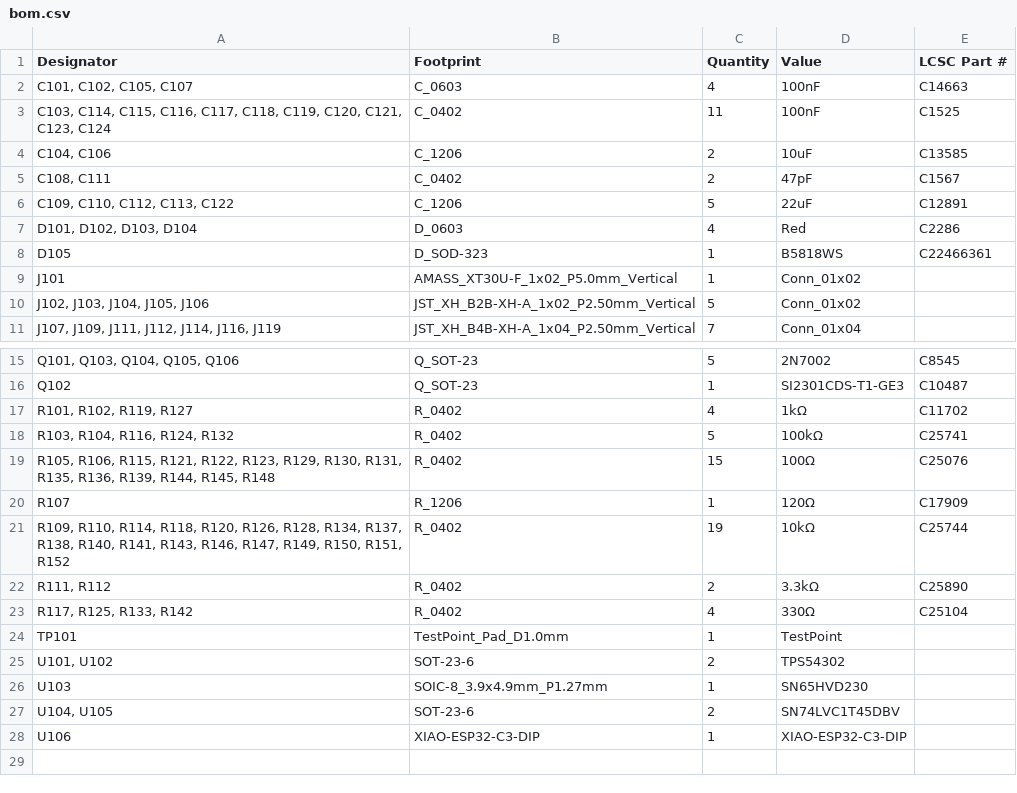
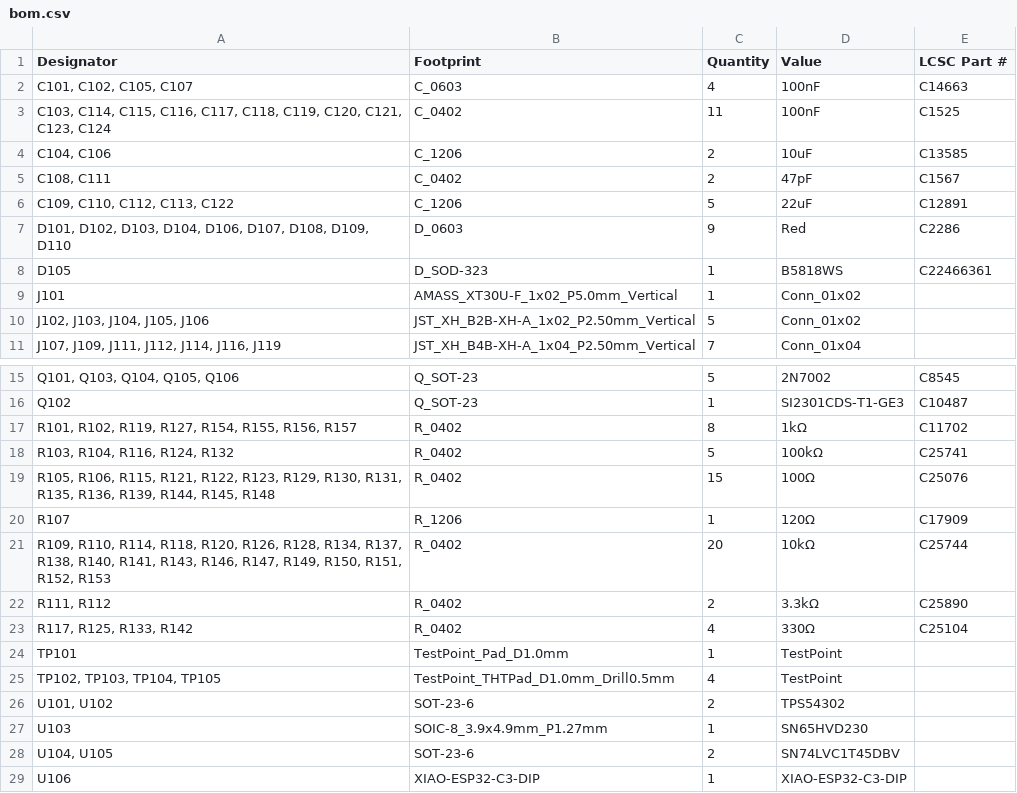
Before and after one commit to Les-opossums/ELE_MB_A1, a CSV file: production/bom.csv, drawn as a sheet; only a part is shown, gaps mark what is left out; the diff names each change by its address in the sheet, - before the commit and + after, or states it on an @@ line.

```diff
--- a/production/bom.csv
+++ b/production/bom.csv
-A7 (Designator): D101, D102, D103, D104
+A7 (Designator): D101, D102, D103, D104, D106, D107, D108, D109, D110
-C7 (Quantity): 4
+C7 (Quantity): 9
-A17 (Designator): R101, R102, R119, R127
+A17 (Designator): R101, R102, R119, R127, R154, R155, R156, R157
-C17 (Quantity): 4
+C17 (Quantity): 8
-A21 (Designator): …R150, R151, R152
+A21 (Designator): …R150, R151, R152, R153
-C21 (Quantity): 19
+C21 (Quantity): 20
+row 25: TP102, TP103, TP104, TP105 | TestPoint_THTPad_D1.0mm_Drill0.5mm | 4 | TestPoint
```
Also changed, not shown: production/designators.csv, production/positions.csv, 8 other files.
